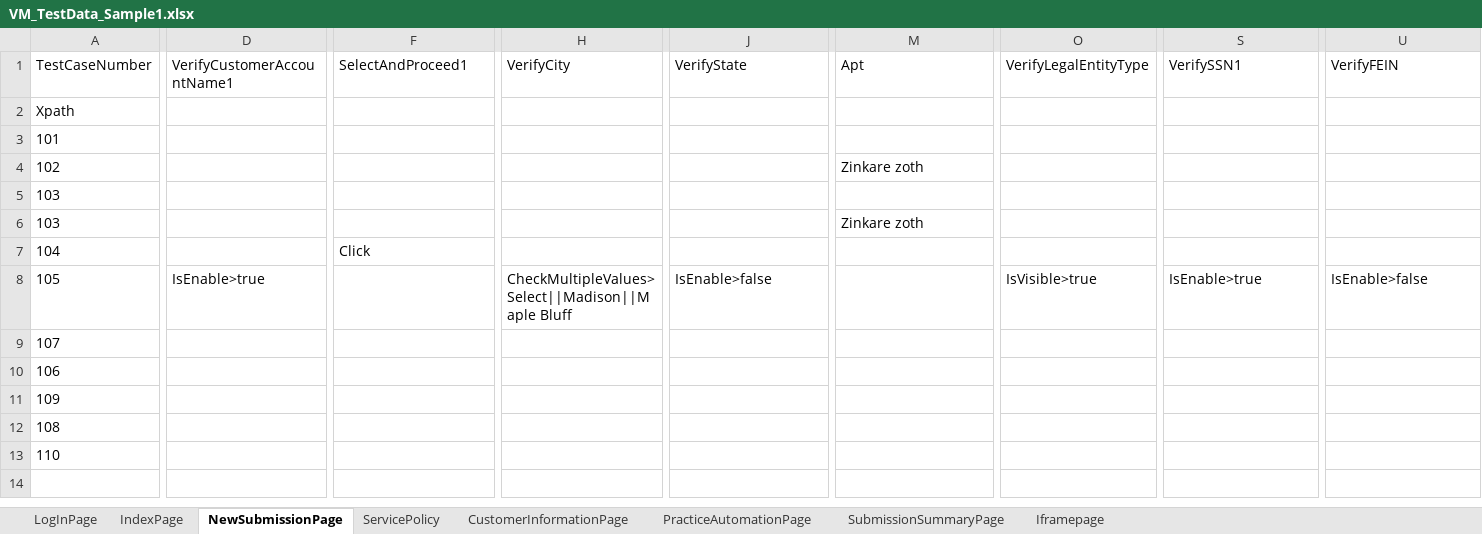
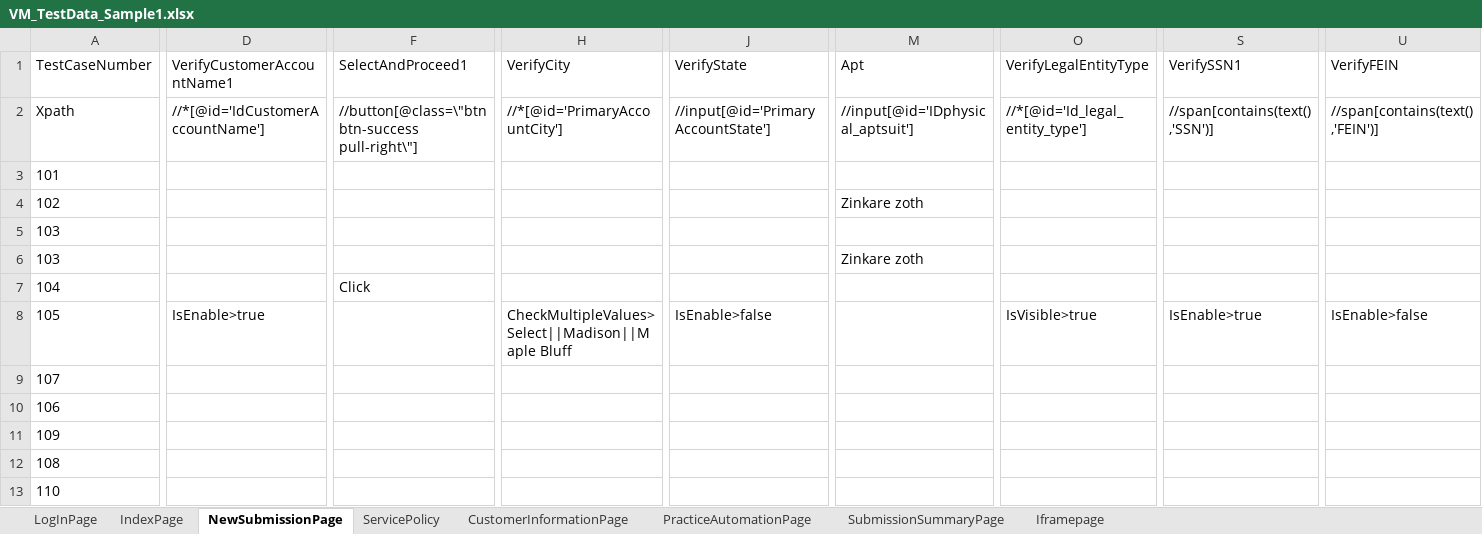
Before and after one commit to lucky0930/KLICCodelessFramework, an Excel workbook: resources/test_data/VM_TestData_Sample1.xlsx, sheet NewSubmissionPage, drawn as a sheet; only a part is shown, gaps mark what is left out; values as stored, in another font and other column widths than the file's, no borders; the diff covers the shown part only; the diff names each change by its address in the sheet, - before the commit and + after, or states it on an @@ line.

```diff
--- a/resources/test_data/VM_TestData_Sample1.xlsx (sheet NewSubmissionPage)
+++ b/resources/test_data/VM_TestData_Sample1.xlsx (sheet NewSubmissionPage)
-D2 (VerifyCustomerAccountName1): (empty)
+D2 (VerifyCustomerAccountName1): //*[@id='IdCustomerAccountName']
-F2 (SelectAndProceed1): (empty)
+F2 (SelectAndProceed1): //button[@class=\"btn btn-success pull-right\"]
-H2 (VerifyCity): (empty)
+H2 (VerifyCity): //*[@id='PrimaryAccountCity']
-J2 (VerifyState): (empty)
+J2 (VerifyState): //input[@id='PrimaryAccountState']
-M2 (Apt): (empty)
+M2 (Apt): //input[@id='IDphysical_aptsuit']
-O2 (VerifyLegalEntityType): (empty)
+O2 (VerifyLegalEntityType): //*[@id='Id_legal_entity_type']
-S2 (VerifySSN1): (empty)
+S2 (VerifySSN1): //span[contains(text(),'SSN')]
-U2 (VerifyFEIN): (empty)
+U2 (VerifyFEIN): //span[contains(text(),'FEIN')]
```
Also changed, not shown: 2 edited cells elsewhere in this sheet, sheet ServicePolicy, sheet CustomerInformationPage, sheet IndexPage, 2 other files.
